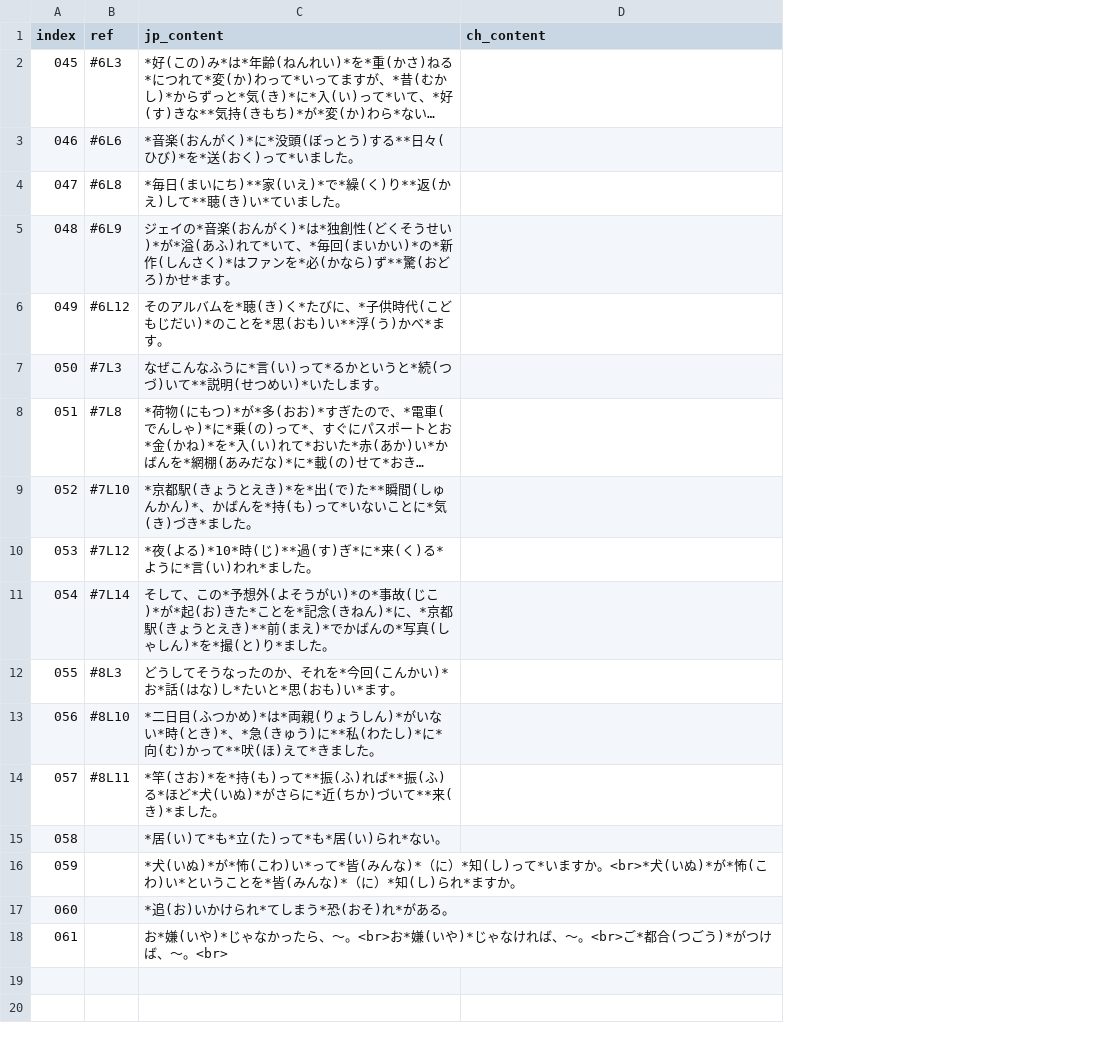
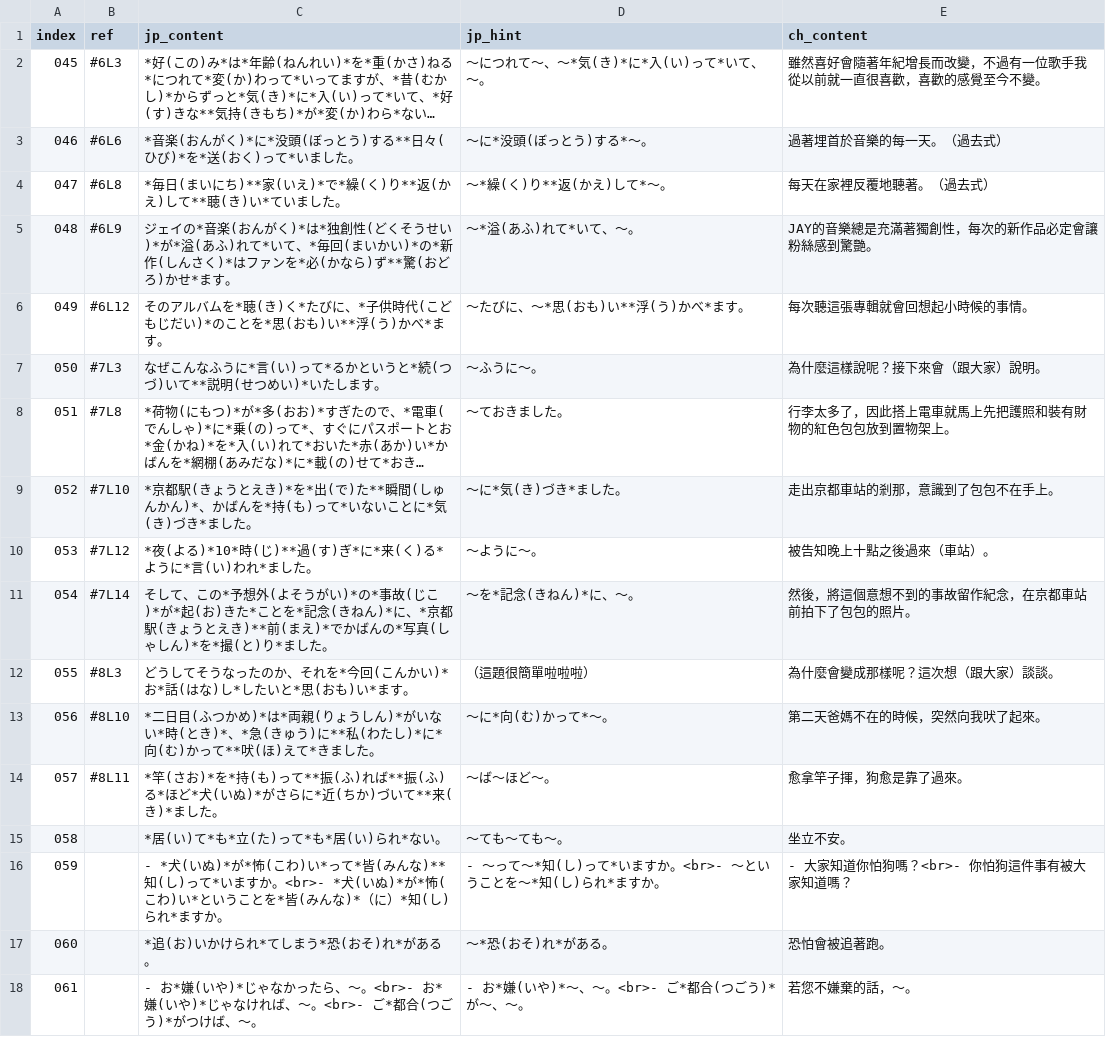
Before and after one commit to appuluInNTHU/JPConversationSpring2017, a CSV file: _data/awesome-list/0315.csv, drawn as a sheet; long unchanged cells end in …; addresses are those after the commit; the diff names each change by its address in the sheet, - before the commit and + after, or states it on an @@ line.

```diff
--- a/_data/awesome-list/0315.csv
+++ b/_data/awesome-list/0315.csv
+column D (jp_hint), rows 2-18: ～につれて～、～*気(き)*に*入(い)って*いて、～。 | ～に*没頭(ぼっとう)する*～。 | ～*繰(く)り**返(かえ)して*～。 | ～*溢(あふ)れて*いて、～。 | ～たびに、～*思(おも)い**浮(う)かべ*ます。 | ～ふうに～。 | ～ておきました。 | ～に*気(き)づき*ました。 | ～ように～。 | ～を*記念(きねん)*に、～。 | （這題很簡單啦啦啦） | ～に*向(む)かって*～。 | ～ば～ほど～。 | ～ても～ても～。 | - ～って～*知(し)って*いますか。<br>- ～ということを～*知(し)られ*ますか。 | ～*恐(おそ)れ*がある。 | - お*嫌(いや)*～、～。<br>- ご*都合(つごう)*が～、～。
-E2 (ch_content): (empty)
+E2 (ch_content): 雖然喜好會隨著年紀增長而改變，不過有一位歌手我從以前就一直很喜歡，喜歡的感覺至今不變。
-E3 (ch_content): (empty)
+E3 (ch_content): 過著埋首於音樂的每一天。（過去式）
-E4 (ch_content): (empty)
+E4 (ch_content): 每天在家裡反覆地聽著。（過去式）
-E5 (ch_content): (empty)
+E5 (ch_content): JAY的音樂總是充滿著獨創性，每次的新作品必定會讓粉絲感到驚艷。
-E6 (ch_content): (empty)
+E6 (ch_content): 每次聽這張專輯就會回想起小時候的事情。
-E7 (ch_content): (empty)
+E7 (ch_content): 為什麼這樣說呢？接下來會（跟大家）說明。
-E8 (ch_content): (empty)
+E8 (ch_content): 行李太多了，因此搭上電車就馬上先把護照和裝有財物的紅色包包放到置物架上。
-E9 (ch_content): (empty)
+E9 (ch_content): 走出京都車站的剎那，意識到了包包不在手上。
-E10 (ch_content): (empty)
+E10 (ch_content): 被告知晚上十點之後過來（車站）。
-E11 (ch_content): (empty)
+E11 (ch_content): 然後，將這個意想不到的事故留作紀念，在京都車站前拍下了包包的照片。
-C12 (jp_content): …な)し*たいと*…
+C12 (jp_content): …な)し*したいと*…
-E12 (ch_content): (empty)
+E12 (ch_content): 為什麼會變成那樣呢？這次想（跟大家）談談。
-E13 (ch_content): (empty)
+E13 (ch_content): 第二天爸媽不在的時候，突然向我吠了起來。
-E14 (ch_content): (empty)
+E14 (ch_content): 愈拿竿子揮，狗愈是靠了過來。
-E15 (ch_content): (empty)
+E15 (ch_content): 坐立不安。
-C16 (jp_content): *犬(いぬ)*が*怖(こわ)い*って*皆(みんな)*（に）*知(し)って*いますか。<br>*犬(いぬ…
+C16 (jp_content): - *犬(いぬ)*が*怖(こわ)い*って*皆(みんな)**知(し)って*いますか。<br>- *犬(いぬ…
-E16 (ch_content): (empty)
+E16 (ch_content): - 大家知道你怕狗嗎？<br>- 你怕狗這件事有被大家知道嗎？
-E17 (ch_content): (empty)
+E17 (ch_content): 恐怕會被追著跑。
-C18 (jp_content): お*嫌(いや)*じゃなかったら、～。<br>お*嫌(いや)*じゃなければ、～。<br>ご*都合(つごう)*がつけば、～。<br>
+C18 (jp_content): - お*嫌(いや)*じゃなかったら、～。<br>- お*嫌(いや)*じゃなければ、～。<br>- ご*都合(つごう)*がつけば、～。
-E18 (ch_content): (empty)
+E18 (ch_content): 若您不嫌棄的話，～。
```
Also changed, not shown: _data/awesome-list/0301.csv, _data/awesome-list/0322.csv, 9 other files.
